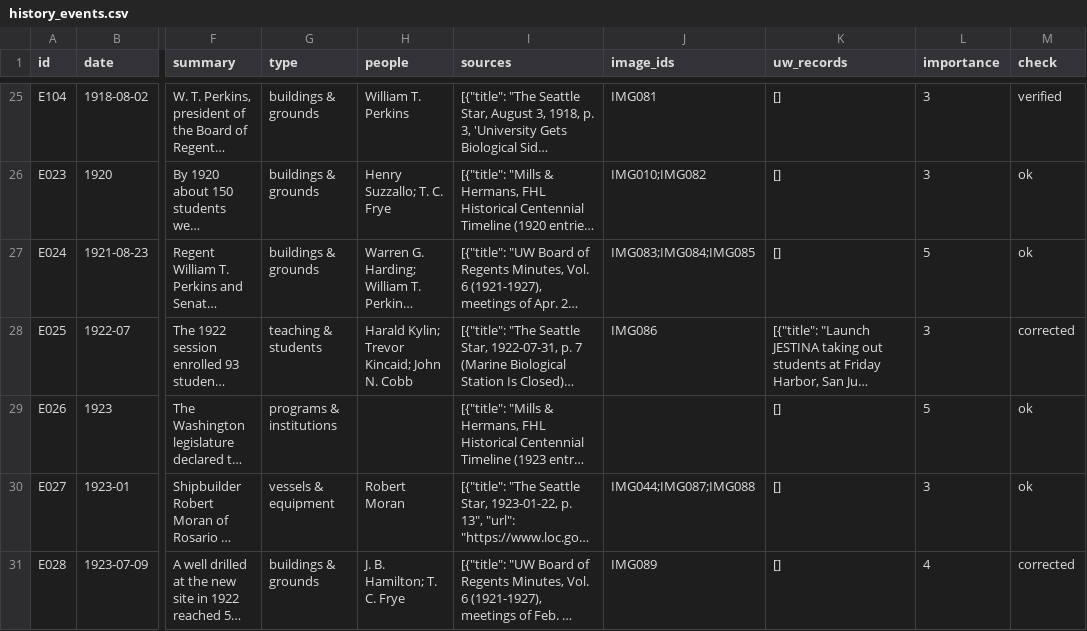
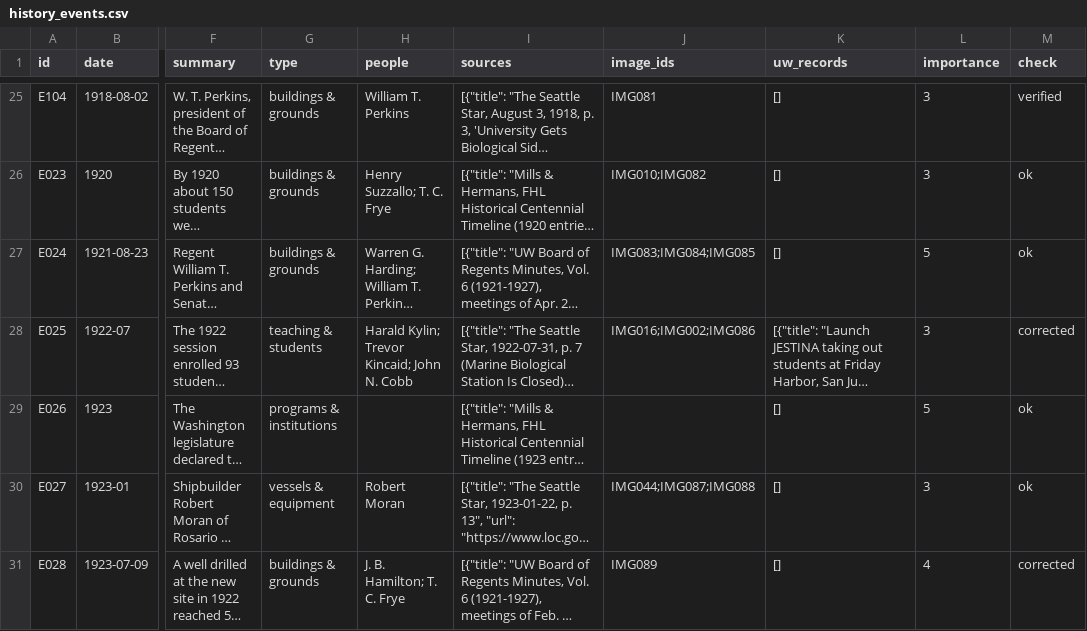
Before and after one commit to weertman/fhl-research-profile, a CSV file: data/history_events.csv, drawn as a sheet; only a part is shown, gaps mark what is left out; long unchanged cells end in …; the diff covers the shown part only; the diff names each change by its address in the sheet, - before the commit and + after, or states it on an @@ line.

```diff
--- a/data/history_events.csv
+++ b/data/history_events.csv
-J28 (image_ids): IMG086
+J28 (image_ids): IMG016;IMG002;IMG086
```
Also changed, not shown: 5 edited cells elsewhere in this file, data/art_images.csv, data/classes.csv, 56 other files.
